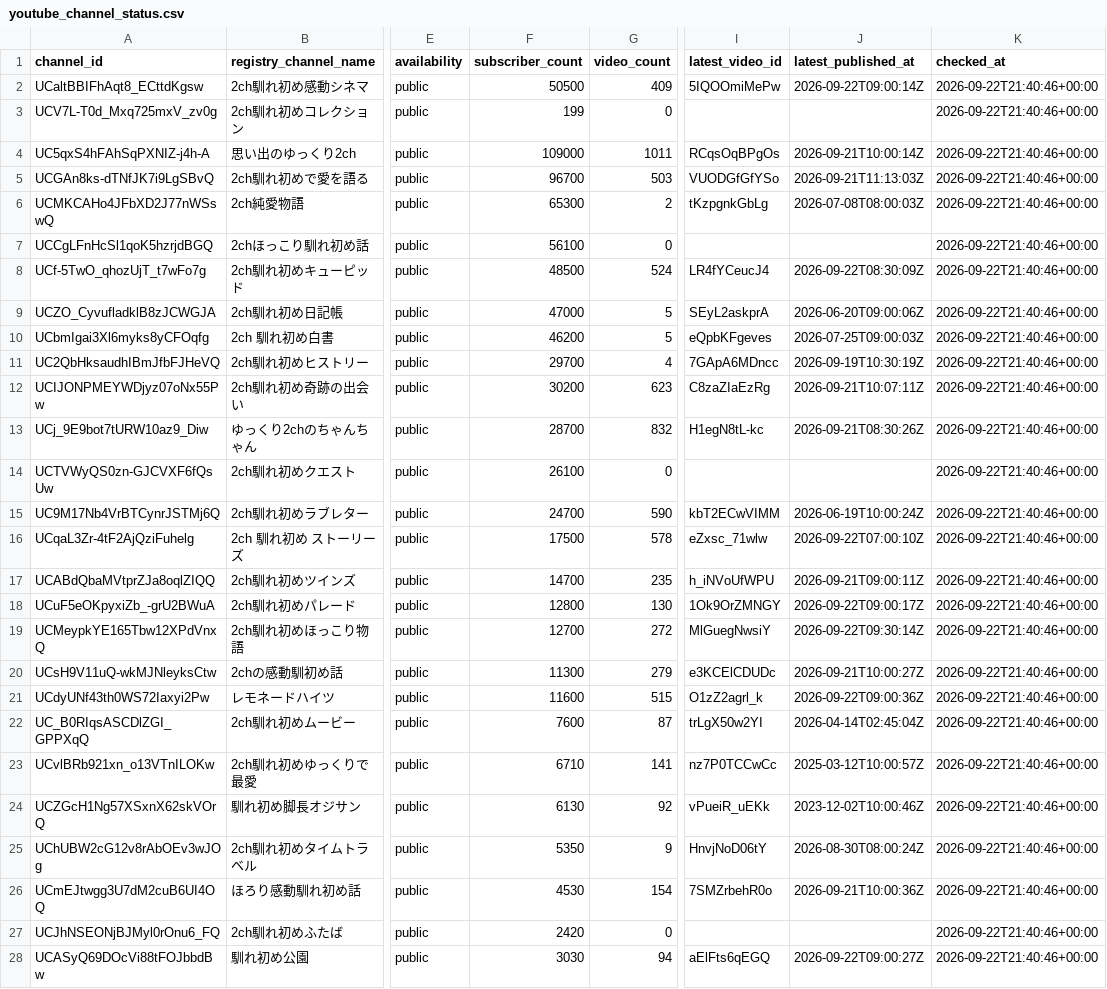
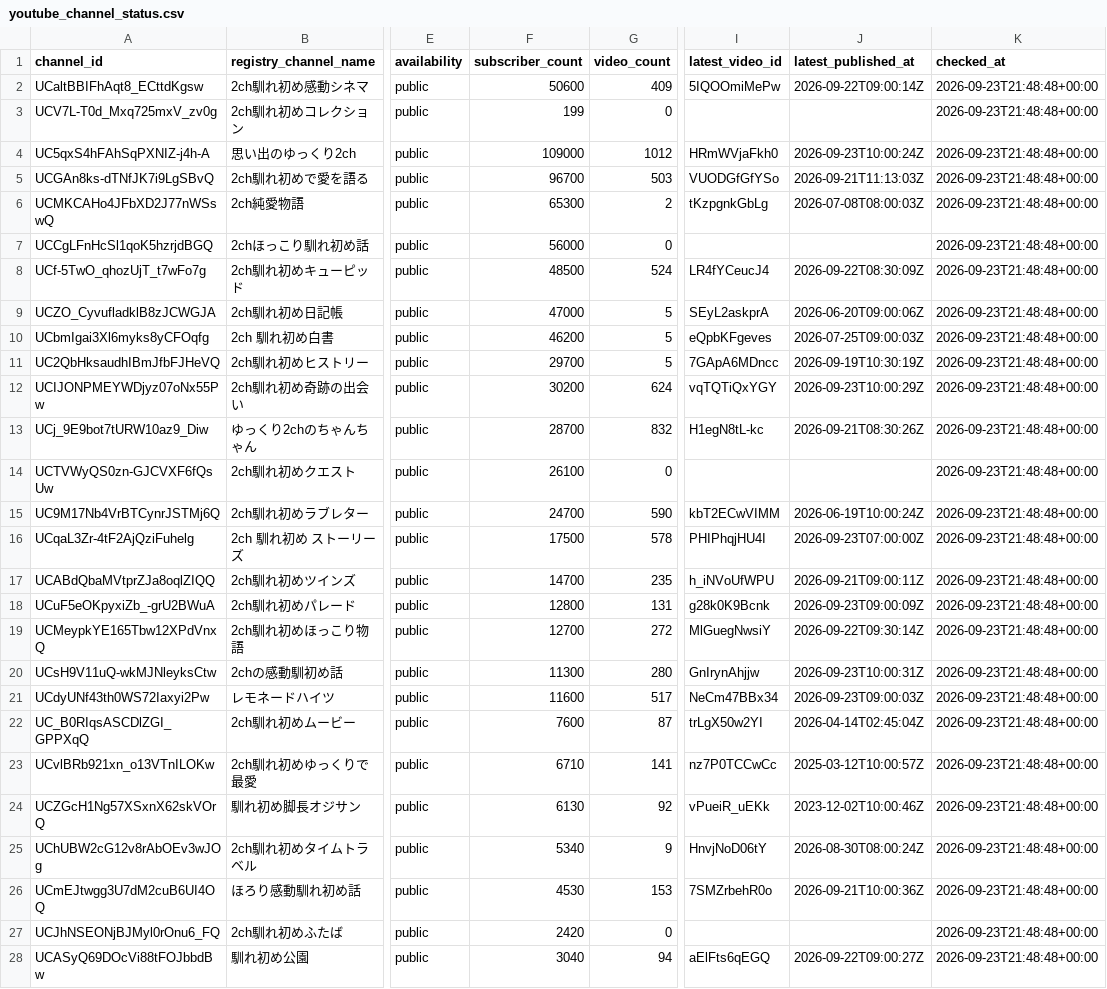
Before and after one commit to japonismy/naresome-kikaku-research, a CSV file: data_sources/youtube_channel_status.csv, drawn as a sheet; only a part is shown, gaps mark what is left out; the diff covers the shown part only; the diff names each change by its address in the sheet, - before the commit and + after, or states it on an @@ line.

```diff
--- a/data_sources/youtube_channel_status.csv
+++ b/data_sources/youtube_channel_status.csv
-F2 (subscriber_count): 50500
+F2 (subscriber_count): 50600
-K2:K28 (checked_at): 2026-09-22T21:40:46+00:00
+K2:K28 (checked_at): 2026-09-23T21:48:48+00:00
-G4 (video_count): 1011
+G4 (video_count): 1012
-I4 (latest_video_id): RCqsOqBPgOs
+I4 (latest_video_id): HRmWVjaFkh0
-J4 (latest_published_at): 2026-09-21T10:00:14Z
+J4 (latest_published_at): 2026-09-23T10:00:24Z
-F7 (subscriber_count): 56100
+F7 (subscriber_count): 56000
-G11 (video_count): 4
+G11 (video_count): 5
-G12 (video_count): 623
+G12 (video_count): 624
-I12 (latest_video_id): C8zaZIaEzRg
+I12 (latest_video_id): vqTQTiQxYGY
-J12 (latest_published_at): 2026-09-21T10:07:11Z
+J12 (latest_published_at): 2026-09-23T10:00:29Z
-I16 (latest_video_id): eZxsc_71wlw
+I16 (latest_video_id): PHIPhqjHU4I
-J16 (latest_published_at): 2026-09-22T07:00:10Z
+J16 (latest_published_at): 2026-09-23T07:00:00Z
-G18 (video_count): 130
+G18 (video_count): 131
-I18 (latest_video_id): 1Ok9OrZMNGY
+I18 (latest_video_id): g28k0K9Bcnk
-J18 (latest_published_at): 2026-09-22T09:00:17Z
+J18 (latest_published_at): 2026-09-23T09:00:09Z
-G20 (video_count): 279
+G20 (video_count): 280
-I20 (latest_video_id): e3KCElCDUDc
+I20 (latest_video_id): GnIrynAhjjw
-J20 (latest_published_at): 2026-09-21T10:00:27Z
+J20 (latest_published_at): 2026-09-23T10:00:31Z
-G21 (video_count): 515
+G21 (video_count): 517
-I21 (latest_video_id): O1zZ2agrl_k
+I21 (latest_video_id): NeCm47BBx34
-J21 (latest_published_at): 2026-09-22T09:00:36Z
+J21 (latest_published_at): 2026-09-23T09:00:03Z
-F25 (subscriber_count): 5350
+F25 (subscriber_count): 5340
-G26 (video_count): 154
+G26 (video_count): 153
-F28 (subscriber_count): 3030
+F28 (subscriber_count): 3040
```
Also changed, not shown: 9 edited cells elsewhere in this file, data_sources/youtube_current_stats.csv, reports/channel_scope.csv, 8 other files.
